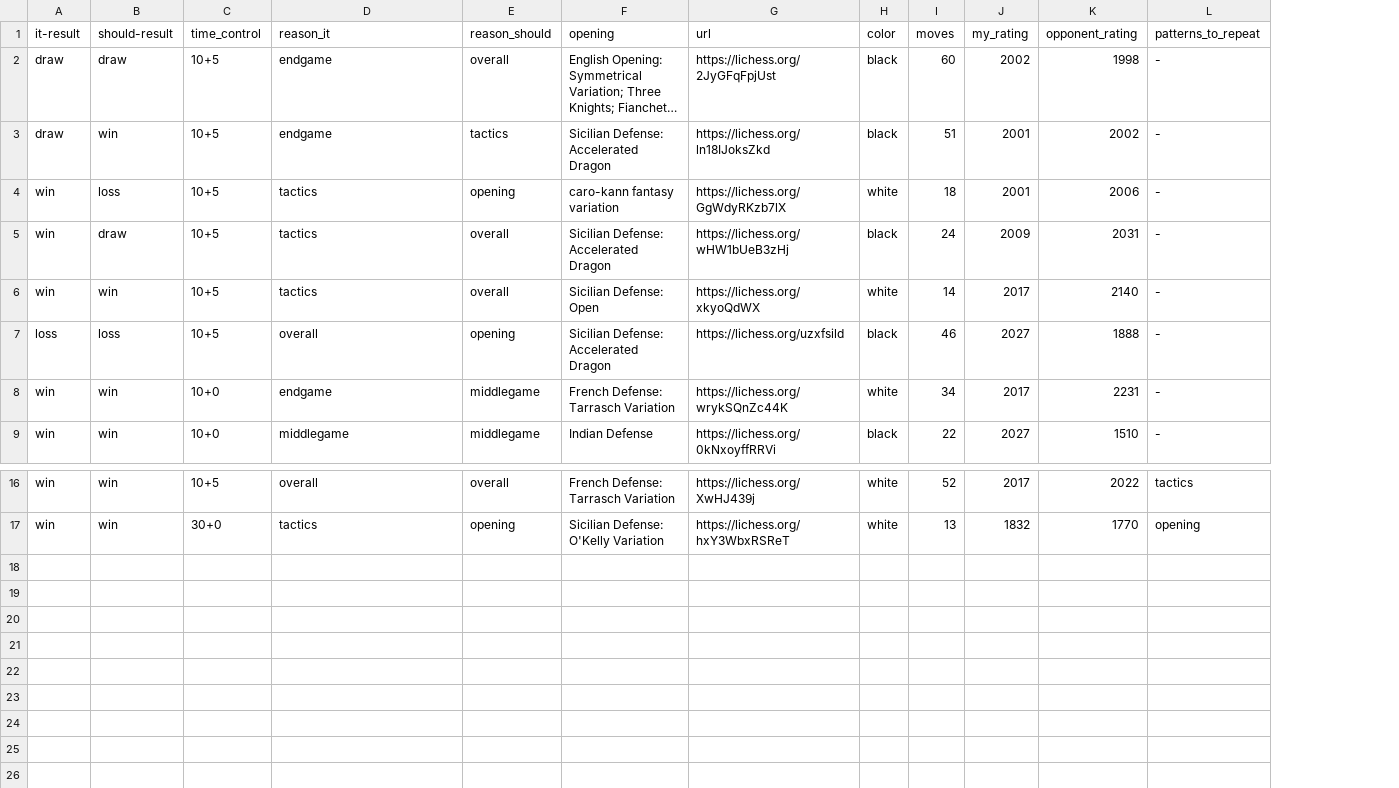
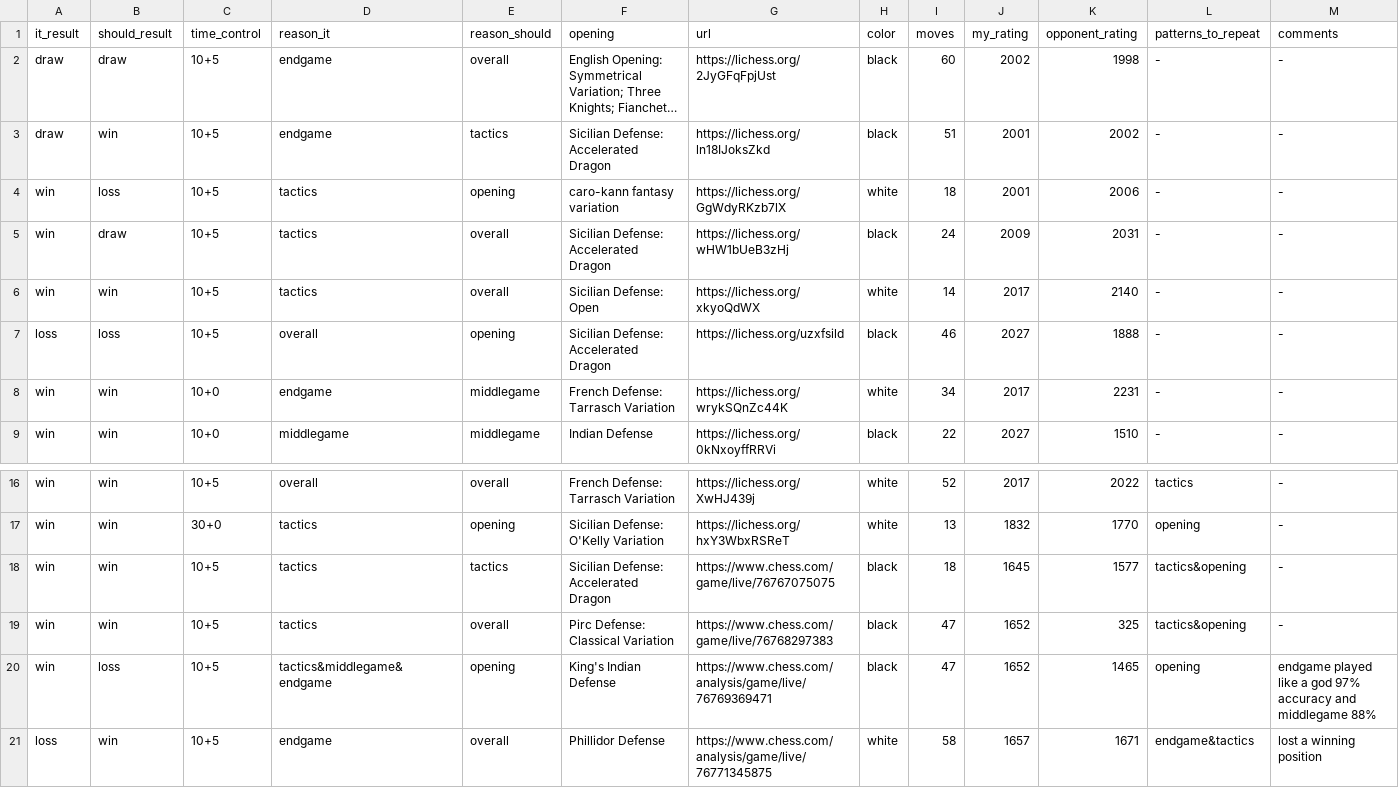
Before and after one commit to GermanPaul12/My-Chess-Games-Diary, a CSV file: my_chess_games.csv, drawn as a sheet; only a part is shown, gaps mark what is left out; long unchanged cells end in …; the diff names each change by its address in the sheet, - before the commit and + after, or states it on an @@ line.

Commit message:
add games

```diff
--- a/my_chess_games.csv
+++ b/my_chess_games.csv
+column M (comments), rows 2-9: all -; rows 16-17: - | -
-A1: it-result
+A1: it_result
-B1: should-result
+B1: should_result
+row 18: win | win | 10+5 | tactics | tactics | Sicilian Defense: Accelerated Dragon | https://www.chess.com/game/live/76767075075 | black | 18 | 1645 | 1577 | tactics&opening | -
+row 19: win | win | 10+5 | tactics | overall | Pirc Defense: Classical Variation | https://www.chess.com/game/live/76768297383 | black | 47 | 1652 | 325 | tactics&opening | -
+row 20: win | loss | 10+5 | tactics&middlegame&endgame | opening | King's Indian Defense | https://www.chess.com/analysis/game/live/76769369471 | black | 47 | 1652 | 1465 | opening | endgame played like a god 97% accuracy and middlegame 88%
+row 21: loss | win | 10+5 | endgame | overall | Phillidor Defense | https://www.chess.com/analysis/game/live/76771345875 | white | 58 | 1657 | 1671 | endgame&tactics | lost a winning position
```
